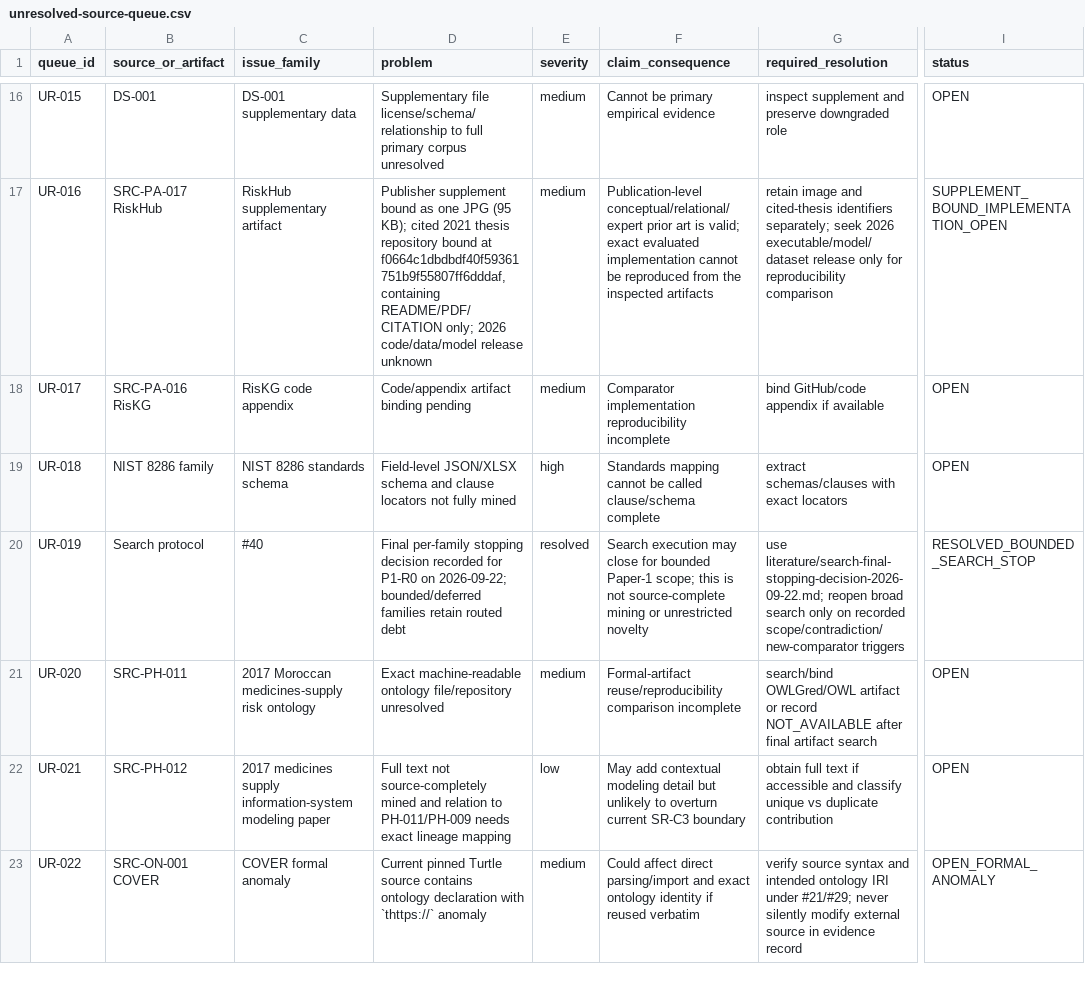
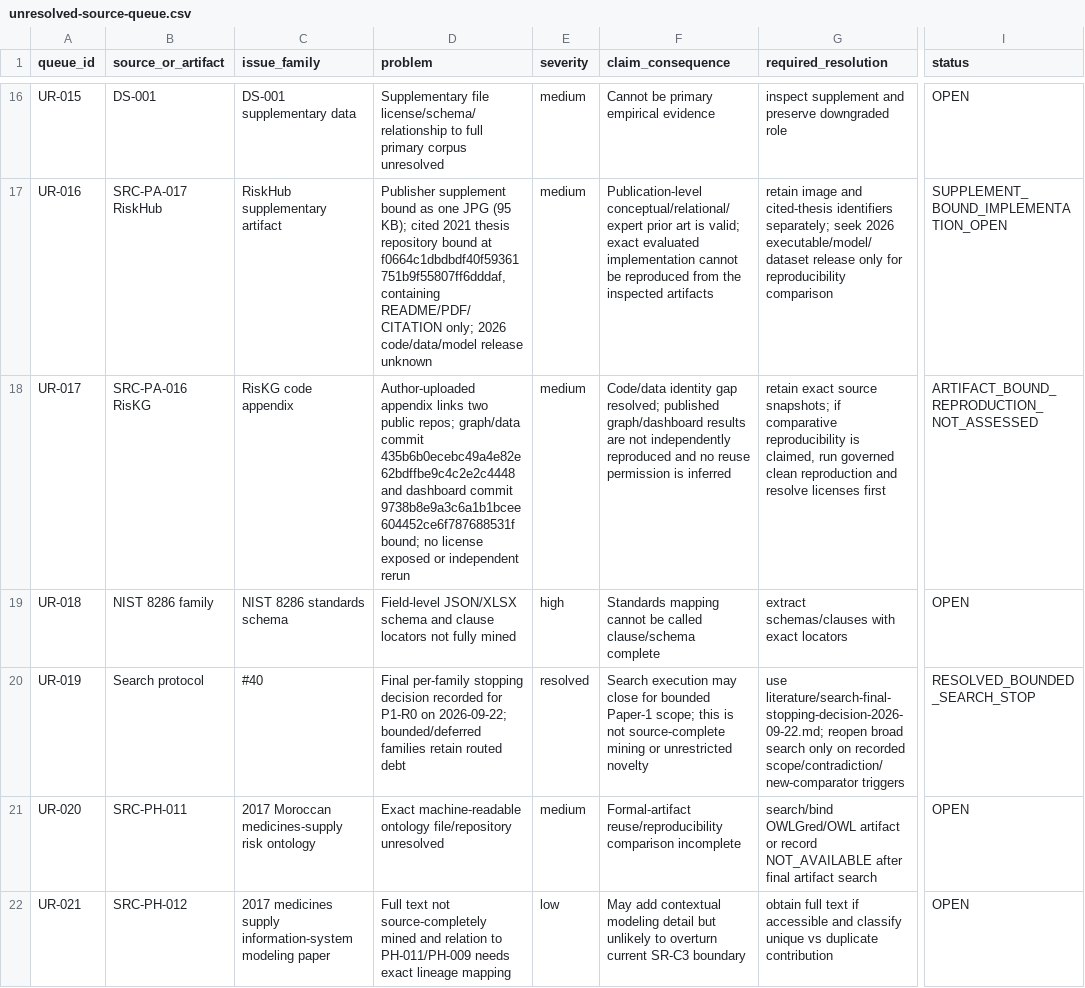
Before and after one commit to ArazSaieArasi3/SemRisk, a CSV file: literature/unresolved-source-queue.csv, drawn as a sheet; only a part is shown, gaps mark what is left out; the shorter side is filled out with more unchanged rows; the diff names each change by its address in the sheet, - before the commit and + after, or states it on an @@ line.

Commit message:
docs(literature): mark RisKG implementation identities bound, reproduction pending

```diff
--- a/literature/unresolved-source-queue.csv
+++ b/literature/unresolved-source-queue.csv
-D18 (problem): Code/appendix artifact binding pending
+D18 (problem): Author-uploaded appendix links two public repos; graph/data commit 435b6b0ecebc49a4e82e62bdffbe9c4c2e2c4448 and dashboard commit 9738b8e9a3c6a1b1bcee604452ce6f787688531f bound; no license exposed or independent rerun
-F18 (claim_consequence): Comparator implementation reproducibility incomplete
+F18 (claim_consequence): Code/data identity gap resolved; published graph/dashboard results are not independently reproduced and no reuse permission is inferred
-G18 (required_resolution): bind GitHub/code appendix if available
+G18 (required_resolution): retain exact source snapshots; if comparative reproducibility is claimed, run governed clean reproduction and resolve licenses first
-I18 (status): OPEN
+I18 (status): ARTIFACT_BOUND_REPRODUCTION_NOT_ASSESSED
```
